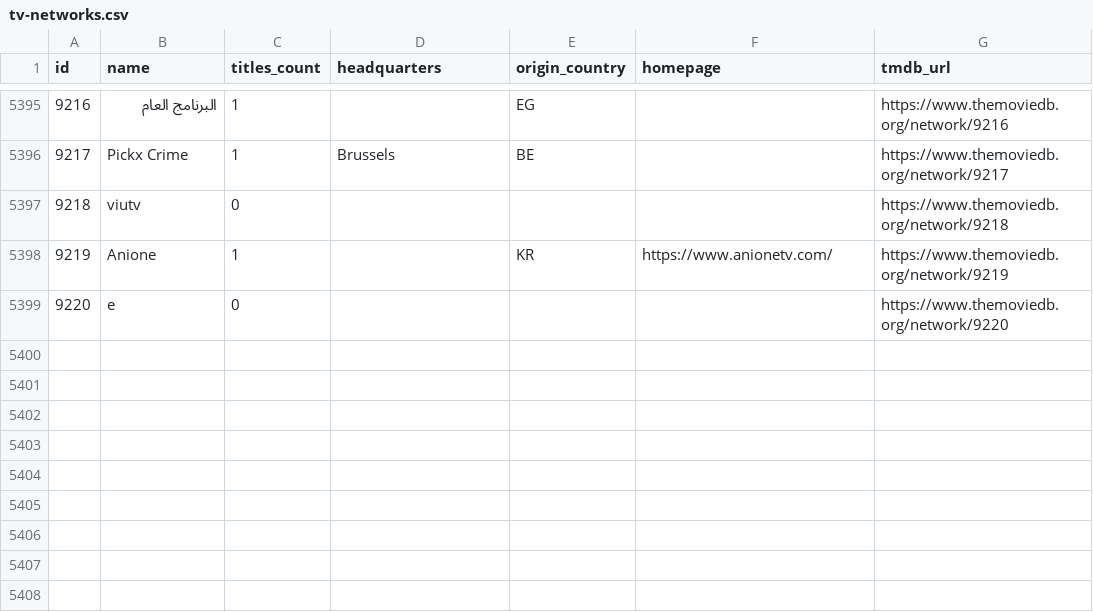
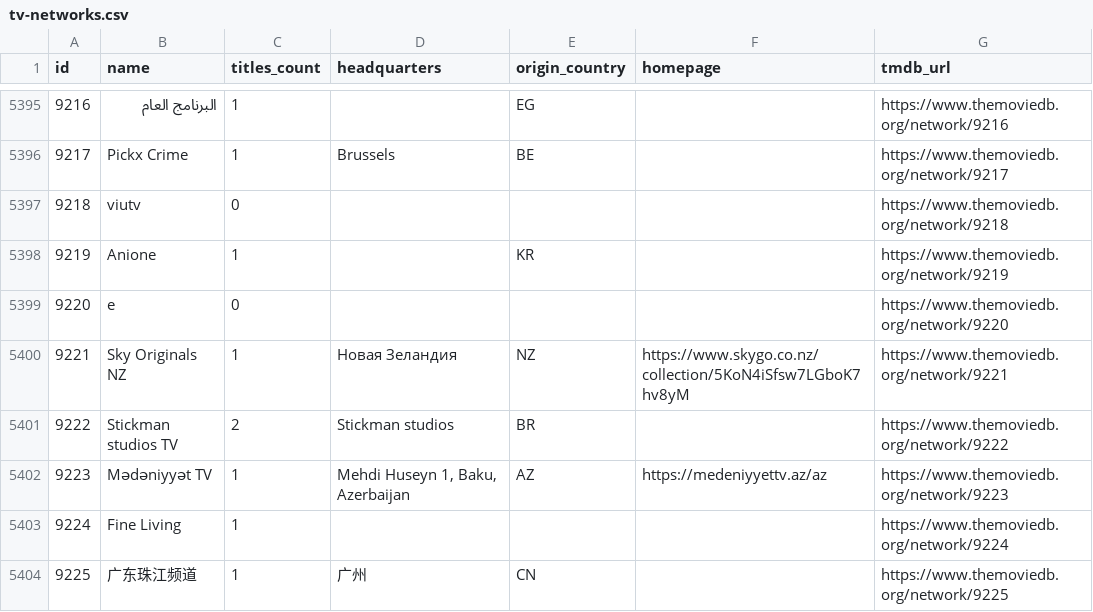
Before and after one commit to davecollections/tmdb-id-lookup, a CSV file: data/tv-networks.csv, drawn as a sheet; only a part is shown, gaps mark what is left out.

```diff
--- a/data/tv-networks.csv
+++ b/data/tv-networks.csv
@@ -5397,3 +5397,8 @@ id,name,titles_count,headquarters,origin_country,homepage,tmdb_url
 9218,viutv,0,,,,https://www.themoviedb.org/network/9218
-9219,Anione,1,,KR,https://www.anionetv.com/,https://www.themoviedb.org/network/9219
+9219,Anione,1,,KR,,https://www.themoviedb.org/network/9219
 9220,e,0,,,,https://www.themoviedb.org/network/9220
+9221,Sky Originals NZ,1,Новая Зеландия,NZ,https://www.skygo.co.nz/collection/5KoN4iSfsw7LGboK7hv8yM,https://www.themoviedb.org/network/9221
+9222,Stickman studios TV,2,Stickman studios,BR,,https://www.themoviedb.org/network/9222
+9223,Mədəniyyət TV,1,"Mehdi Huseyn 1, Baku, Azerbaijan",AZ,https://medeniyyettv.az/az,https://www.themoviedb.org/network/9223
+9224,Fine Living,1,,,,https://www.themoviedb.org/network/9224
+9225,广东珠江频道,1,广州,CN,,https://www.themoviedb.org/network/9225
```
Also changed, not shown: 5 other files.
